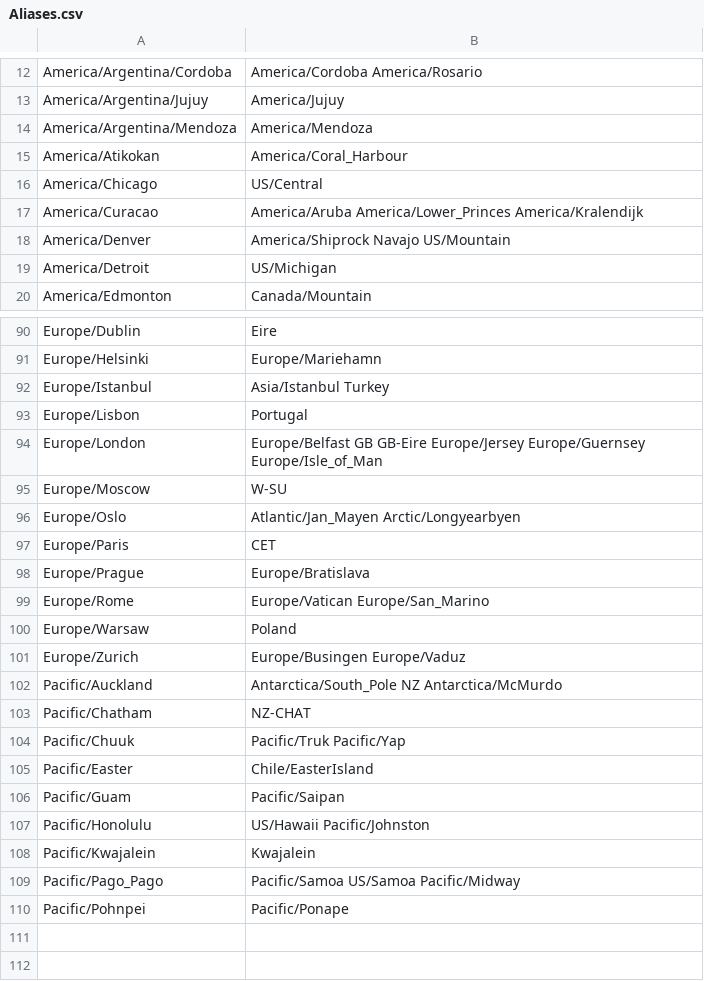
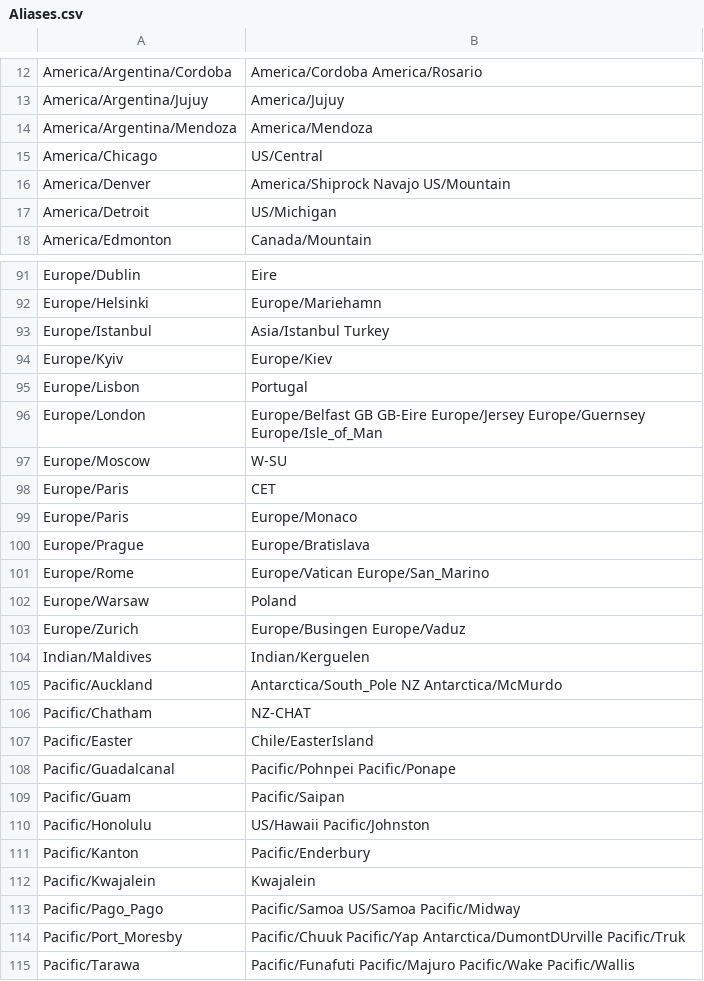
Before and after one commit to jobisoft/EAS-4-TbSync, a CSV file: content/timezonedata/Aliases.csv, drawn as a sheet; only a part is shown, gaps mark what is left out; the diff covers the shown part only.

Commit message:
Update timezone data

```diff
--- a/content/timezonedata/Aliases.csv
+++ b/content/timezonedata/Aliases.csv
@@ -14,5 +14,3 @@ America/Argentina/Jujuy,America/Jujuy
 America/Argentina/Mendoza,America/Mendoza
-America/Atikokan,America/Coral_Harbour
 America/Chicago,US/Central
-America/Curacao,America/Aruba America/Lower_Princes America/Kralendijk
 America/Denver,America/Shiprock Navajo US/Mountain
@@ -92,2 +93,3 @@ Europe/Helsinki,Europe/Mariehamn
 Europe/Istanbul,Asia/Istanbul Turkey
+Europe/Kyiv,Europe/Kiev
 Europe/Lisbon,Portugal
@@ -95,4 +97,4 @@ Europe/London,Europe/Belfast GB GB-Eire Europe/Jersey Europe/Guernsey Europe/Isl
 Europe/Moscow,W-SU
-Europe/Oslo,Atlantic/Jan_Mayen Arctic/Longyearbyen
 Europe/Paris,CET
+Europe/Paris,Europe/Monaco
 Europe/Prague,Europe/Bratislava
@@ -101,10 +103,13 @@ Europe/Warsaw,Poland
 Europe/Zurich,Europe/Busingen Europe/Vaduz
+Indian/Maldives,Indian/Kerguelen
 Pacific/Auckland,Antarctica/South_Pole NZ Antarctica/McMurdo
 Pacific/Chatham,NZ-CHAT
-Pacific/Chuuk,Pacific/Truk Pacific/Yap
 Pacific/Easter,Chile/EasterIsland
+Pacific/Guadalcanal,Pacific/Pohnpei Pacific/Ponape
 Pacific/Guam,Pacific/Saipan
 Pacific/Honolulu,US/Hawaii Pacific/Johnston
+Pacific/Kanton,Pacific/Enderbury
 Pacific/Kwajalein,Kwajalein
 Pacific/Pago_Pago,Pacific/Samoa US/Samoa Pacific/Midway
-Pacific/Pohnpei,Pacific/Ponape
+Pacific/Port_Moresby,Pacific/Chuuk Pacific/Yap Antarctica/DumontDUrville Pacific/Truk
+Pacific/Tarawa,Pacific/Funafuti Pacific/Majuro Pacific/Wake Pacific/Wallis
```
Also changed, not shown: 5 added rows, 2 removed rows and 11 edited cells elsewhere in this file, content/timezonedata/WindowsTimezone.csv, 1 other file.
